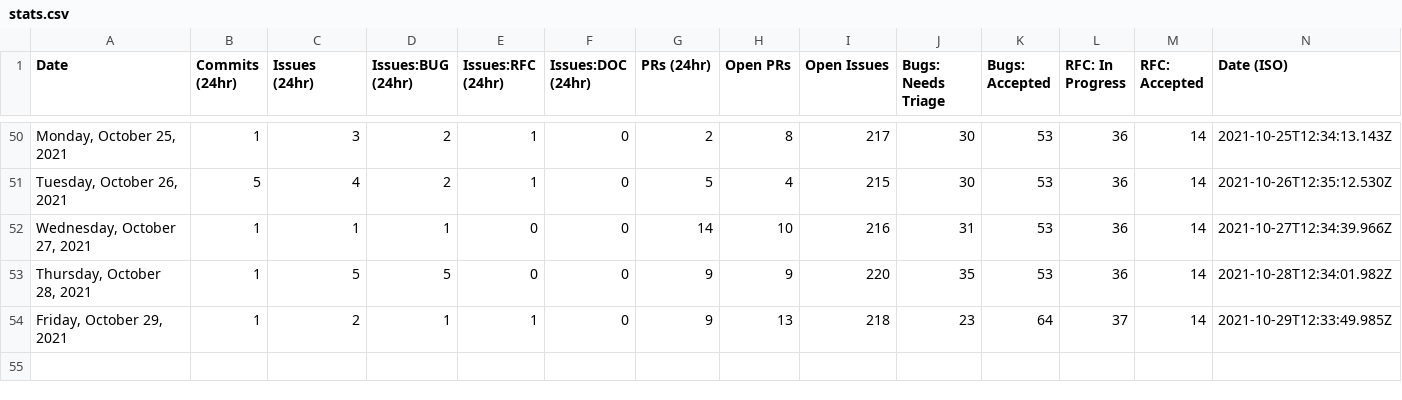
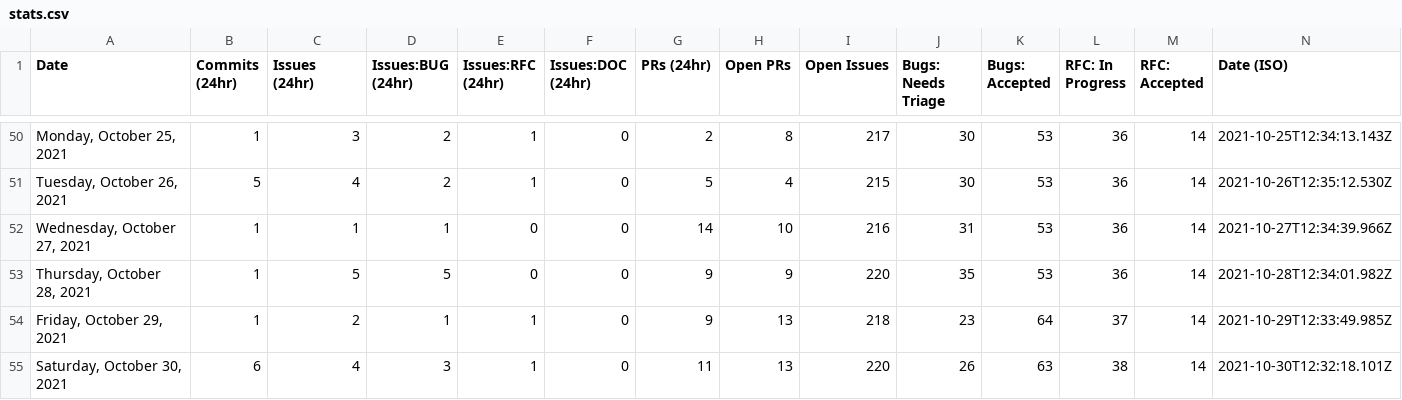
Before and after one commit to Qdigital/astro, a CSV file: scripts/stats/stats.csv, drawn as a sheet; only a part is shown, gaps mark what is left out.

```diff
--- a/scripts/stats/stats.csv
+++ b/scripts/stats/stats.csv
@@ -54 +54,2 @@ Date,Commits (24hr),Issues (24hr),Issues:BUG (24hr),Issues:RFC (24hr),Issues:DOC
 "Friday, October 29, 2021",1,2,1,1,0,9,13,218,23,64,37,14,"2021-10-29T12:33:49.985Z"
+"Saturday, October 30, 2021",6,4,3,1,0,11,13,220,26,63,38,14,"2021-10-30T12:32:18.101Z"
```
